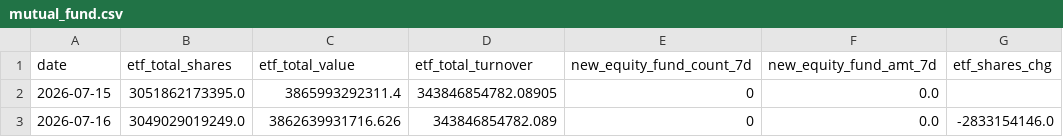
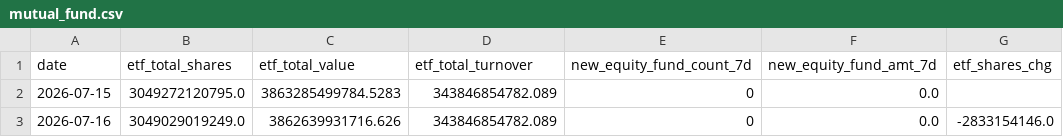
Before and after one commit to zz497676-ai/stock, a CSV file: data/mutual_fund.csv, drawn as a sheet.

```diff
--- a/data/mutual_fund.csv
+++ b/data/mutual_fund.csv
@@ -1,3 +1,3 @@
 date,etf_total_shares,etf_total_value,etf_total_turnover,new_equity_fund_count_7d,new_equity_fund_amt_7d,etf_shares_chg
-2026-07-15,3051862173395.0,3865993292311.4,343846854782.08905,0,0.0,
+2026-07-15,3049272120795.0,3863285499784.5283,343846854782.089,0,0.0,
 2026-07-16,3049029019249.0,3862639931716.626,343846854782.089,0,0.0,-2833154146.0
```
Also changed, not shown: data/hot_money.csv, data/industrial.csv, 14 other files.
